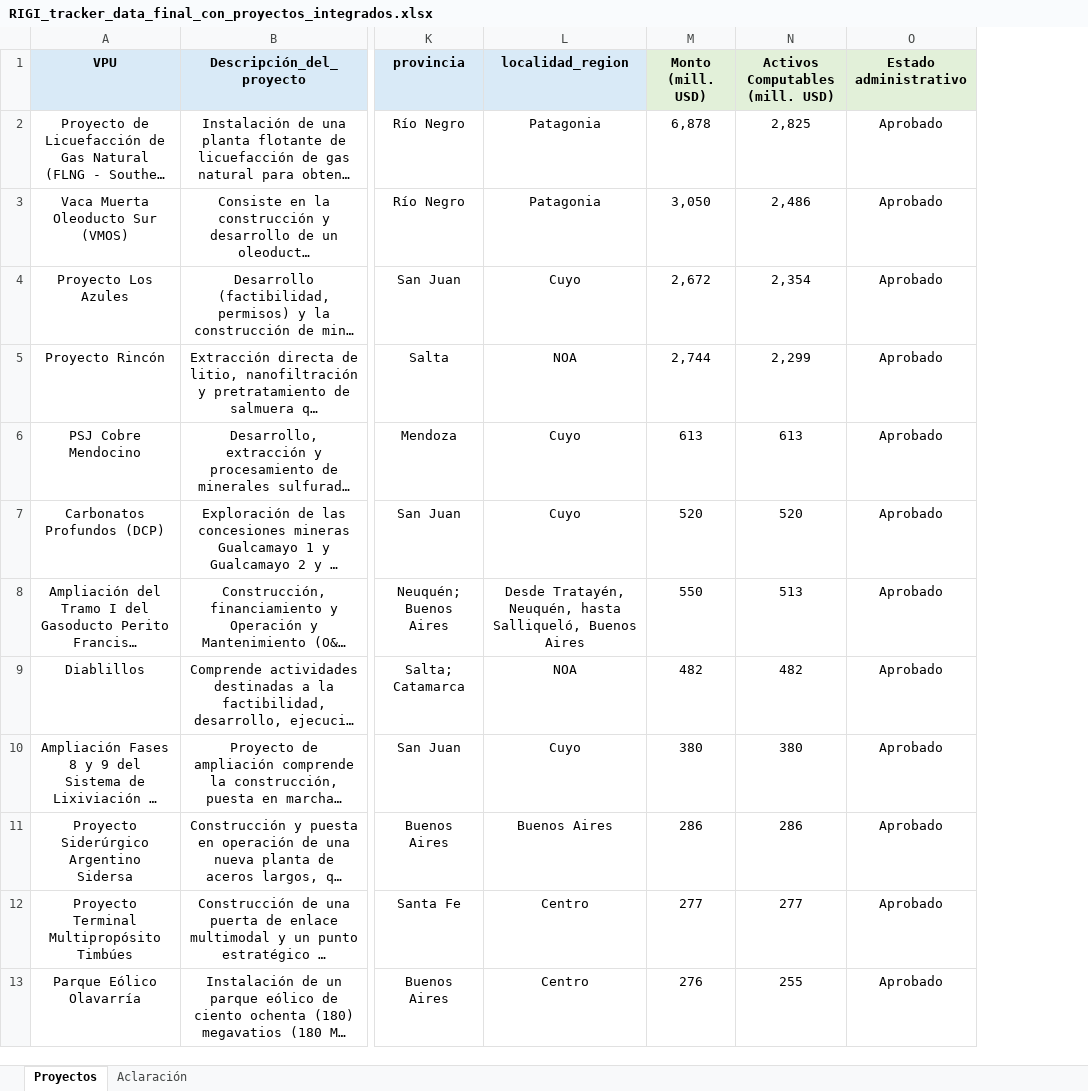
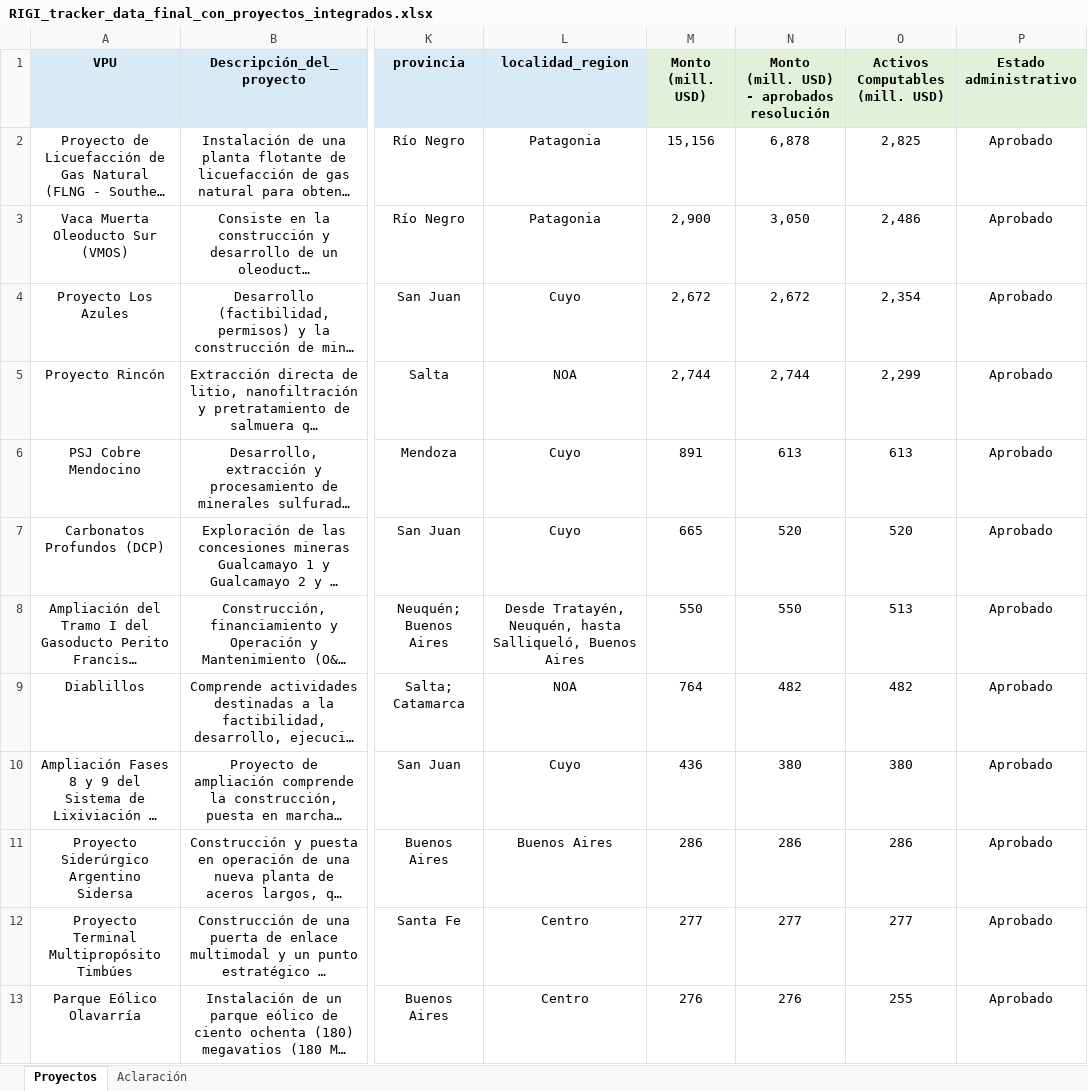
Before and after one commit to lucassebaord29/RIGI, an Excel workbook: data/RIGI_tracker_data_final_con_proyectos_integrados.xlsx, sheet Proyectos, drawn as a sheet; only a part is shown, gaps mark what is left out; long unchanged cells end in …; values as stored, in another font and other column widths than the file's, no borders; table styles not drawn; the diff covers the shown part only; the diff names each change by its address in the sheet, - before the commit and + after, or states it on an @@ line.

```diff
--- a/data/RIGI_tracker_data_final_con_proyectos_integrados.xlsx (sheet Proyectos)
+++ b/data/RIGI_tracker_data_final_con_proyectos_integrados.xlsx (sheet Proyectos)
+column N, rows 1-13: Monto (mill. USD) - aprobados resolución | 6,878 | 3,050 | 2,672 | 2,744 | 613 | 520 | 550 | 482 | 380 | 286 | 277 | 276
-M2 (Monto (mill. USD)): 6,878
+M2 (Monto (mill. USD)): 15,156
-M3 (Monto (mill. USD)): 3,050
+M3 (Monto (mill. USD)): 2,900
-M6 (Monto (mill. USD)): 613
+M6 (Monto (mill. USD)): 891
-M7 (Monto (mill. USD)): 520
+M7 (Monto (mill. USD)): 665
-M9 (Monto (mill. USD)): 482
+M9 (Monto (mill. USD)): 764
-M10 (Monto (mill. USD)): 380
+M10 (Monto (mill. USD)): 436
```
Also changed, not shown: 9 edited cells and cell formats elsewhere in this sheet, downloads/base_interactiva_aprobados.xlsx, downloads/base_interactiva_pendientes.xlsx, 1 other file.
